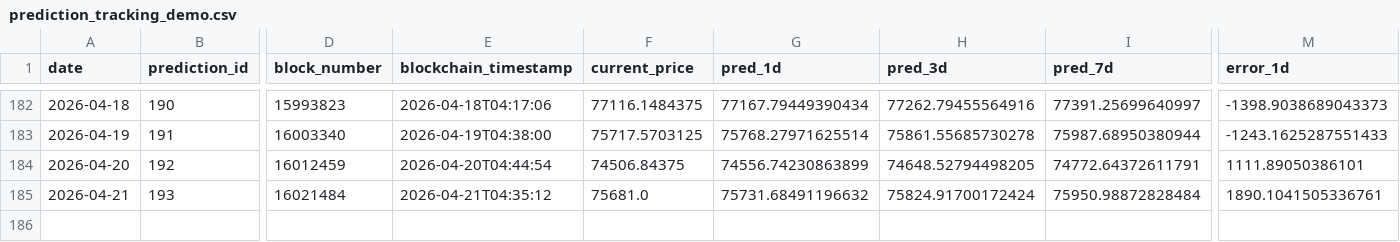
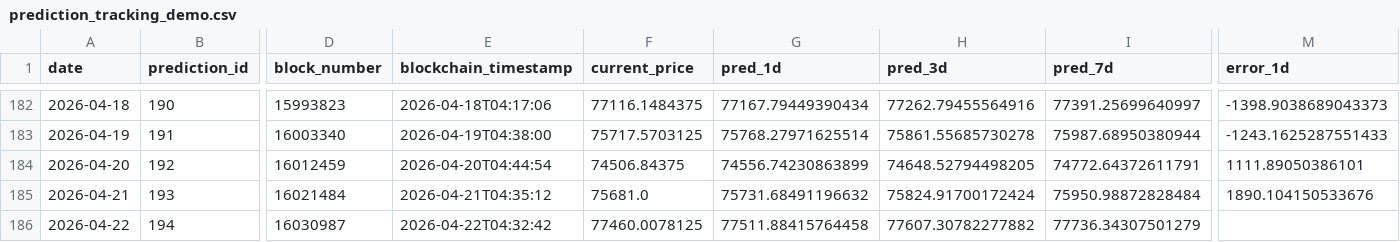
Before and after one commit to ying-jeanne/capstone_msba, a CSV file: data/blockchain/prediction_tracking_demo.csv, drawn as a sheet; only a part is shown, gaps mark what is left out; rows hold the shown columns only; the diff names each change by its address in the sheet, - before the commit and + after, or states it on an @@ line.

```diff
--- a/data/blockchain/prediction_tracking_demo.csv
+++ b/data/blockchain/prediction_tracking_demo.csv
-M185 (error_1d): 1890.1041505336761
+M185 (error_1d): 1890.104150533676
+row 186: 2026-04-22 | 194 | 16030987 | 2026-04-22T04:32:42 | 77460.0078125 | 77511.88415764458 | 77607.30782277882 | 77736.34307501279
```
Also changed, not shown: data/blockchain/prediction_tracking.csv, data/predictions/daily_predictions.csv.
